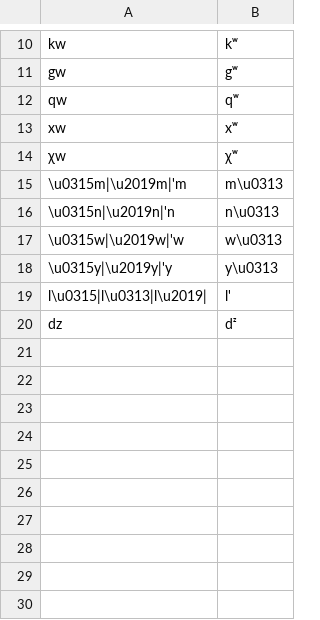
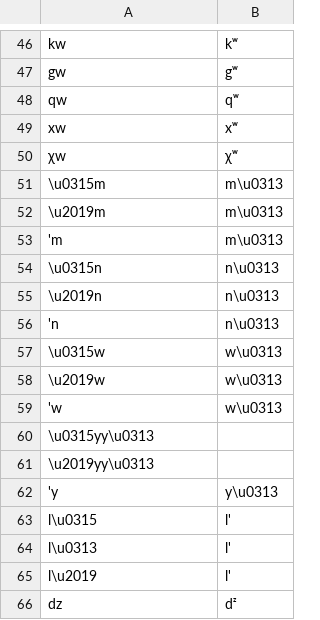
Before and after one commit to roedoejet/g2p, a CSV file: g2p/mappings/langs/kwk/napa_trans_uvic.csv, drawn as a sheet; only a part is shown, gaps mark what is left out; the diff covers the shown part only.

```diff
--- a/g2p/mappings/langs/kwk/napa_trans_uvic.csv
+++ b/g2p/mappings/langs/kwk/napa_trans_uvic.csv
@@ -14,7 +50,17 @@ xw,xʷ
 χw,χʷ
-\u0315m|\u2019m|'m,m\u0313
-\u0315n|\u2019n|'n,n\u0313
-\u0315w|\u2019w|'w,w\u0313
-\u0315y|\u2019y|'y,y\u0313
-l\u0315|l\u0313|l\u2019|,l'
+\u0315m,m\u0313
+\u2019m,m\u0313
+'m,m\u0313
+\u0315n,n\u0313
+\u2019n,n\u0313
+'n,n\u0313
+\u0315w,w\u0313
+\u2019w,w\u0313
+'w,w\u0313
+\u0315yy\u0313
+\u2019yy\u0313
+'y,y\u0313
+l\u0315,l'
+l\u0313,l'
+l\u2019,l'
 dz,dᶻ
```
Also changed, not shown: 36 added rows and 7 edited cells elsewhere in this file, 1 other file.
